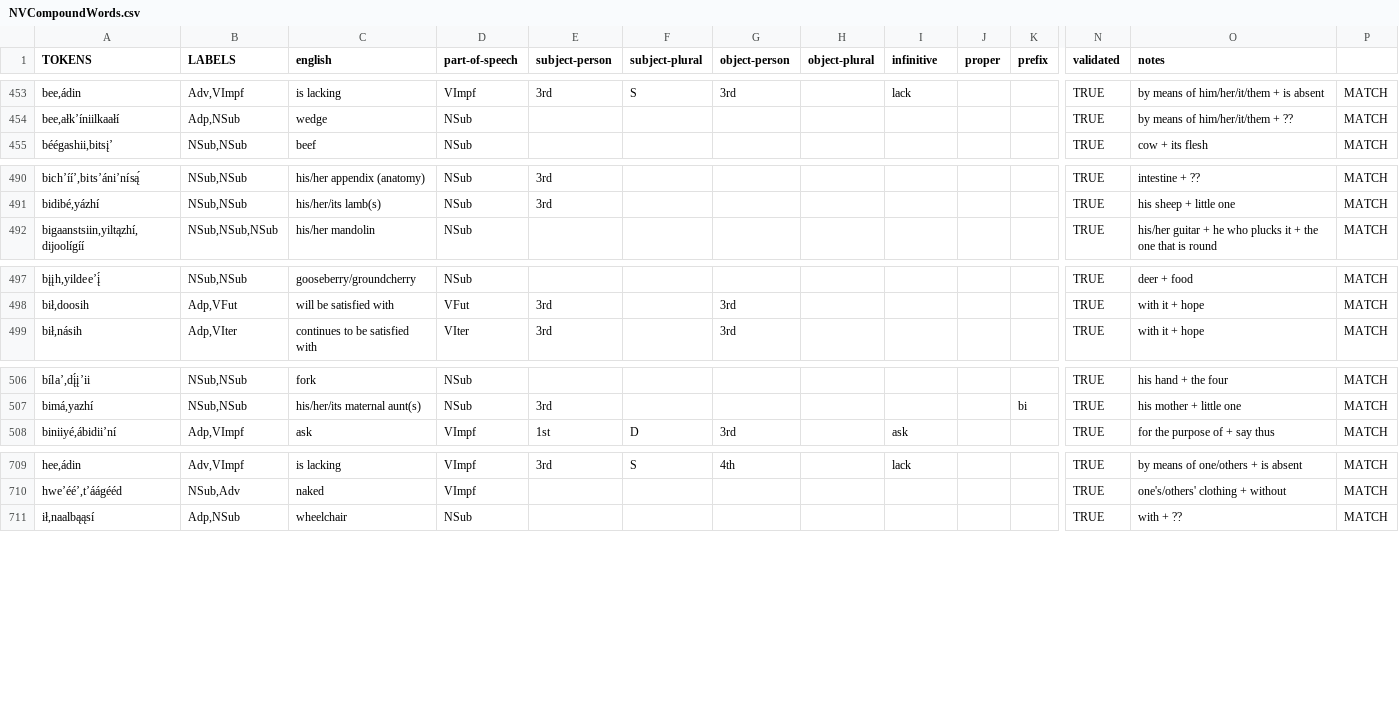
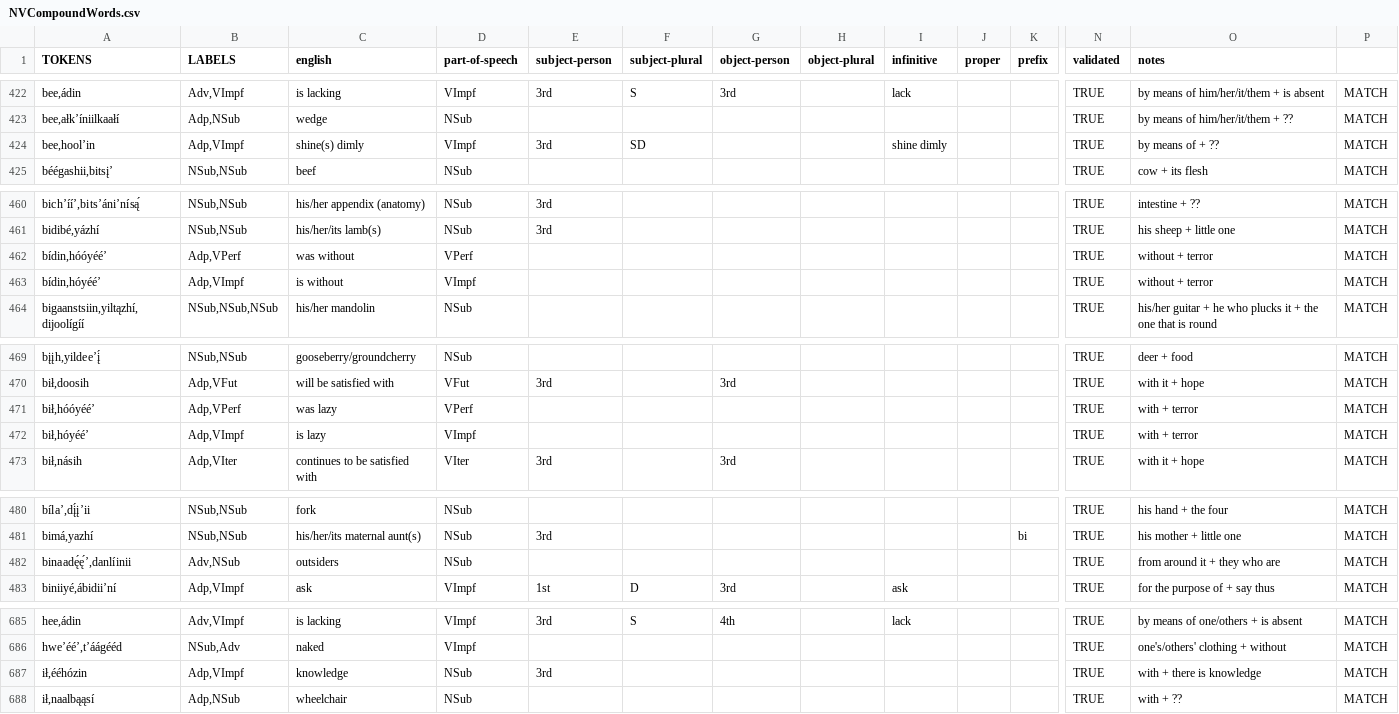
Before and after one commit to ncubeeight/navajokit-new, a CSV file: Sources/NavajoKit/Resources/NVCompoundWords.csv, drawn as a sheet; only a part is shown, gaps mark what is left out; rows hold the shown columns only; the diff covers the shown part only; the diff names each change by its address in the sheet, - before the commit and + after, or states it on an @@ line.

```diff
--- a/Sources/NavajoKit/Resources/NVCompoundWords.csv
+++ b/Sources/NavajoKit/Resources/NVCompoundWords.csv
+row 424: bee,hoolʼin | Adp,VImpf | shine(s) dimly | VImpf | 3rd | SD |  |  | shine dimly |  |  | TRUE | by means of + ?? | MATCH
+row 462: bídin,hóóyééʼ | Adp,VPerf | was without | VPerf |  |  |  |  |  |  |  | TRUE | without + terror | MATCH
+row 463: bídin,hóyééʼ | Adp,VImpf | is without | VImpf |  |  |  |  |  |  |  | TRUE | without + terror | MATCH
+row 471: bił,hóóyééʼ | Adp,VPerf | was lazy | VPerf |  |  |  |  |  |  |  | TRUE | with + terror | MATCH
+row 472: bił,hóyééʼ | Adp,VImpf | is lazy | VImpf |  |  |  |  |  |  |  | TRUE | with + terror | MATCH
+row 482: binaadę́ę́ʼ,danlíinii | Adv,NSub | outsiders | NSub |  |  |  |  |  |  |  | TRUE | from around it + they who are | MATCH
+row 687: ił,ééhózin | Adp,VImpf | knowledge | NSub | 3rd |  |  |  |  |  |  | TRUE | with + there is knowledge | MATCH
```
Also changed, not shown: 1 added row, 32 moved rows and 1 edited cell elsewhere in this file, Sources/NavajoKit/Resources/NVClauses.csv, 5 other files.
